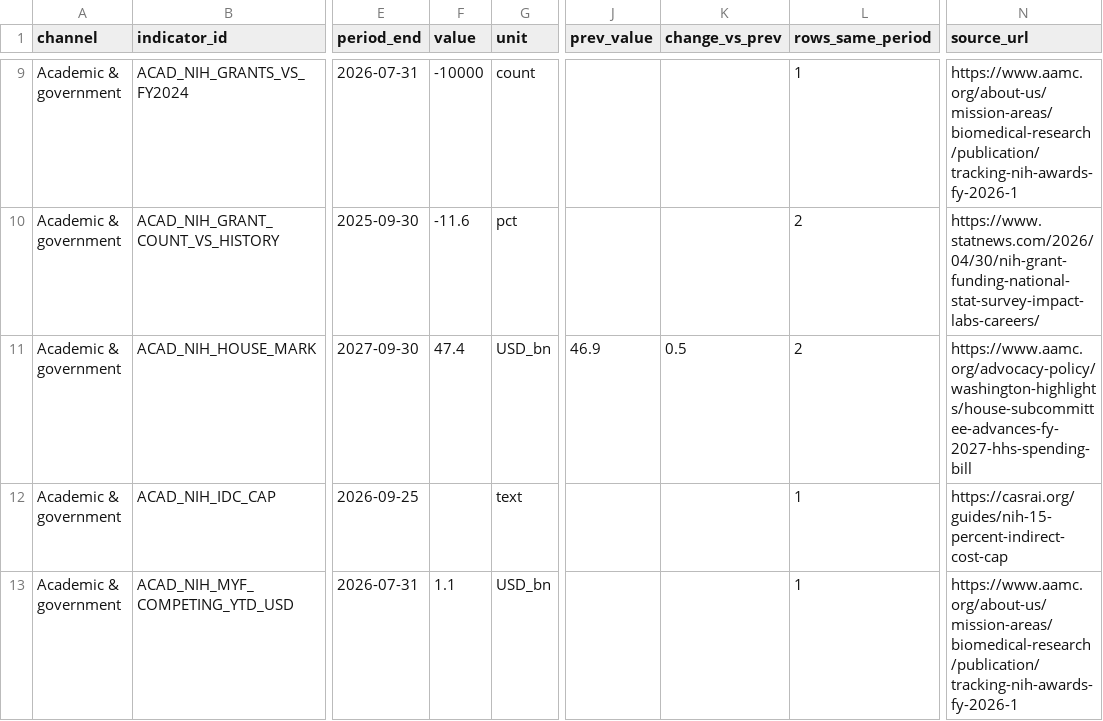
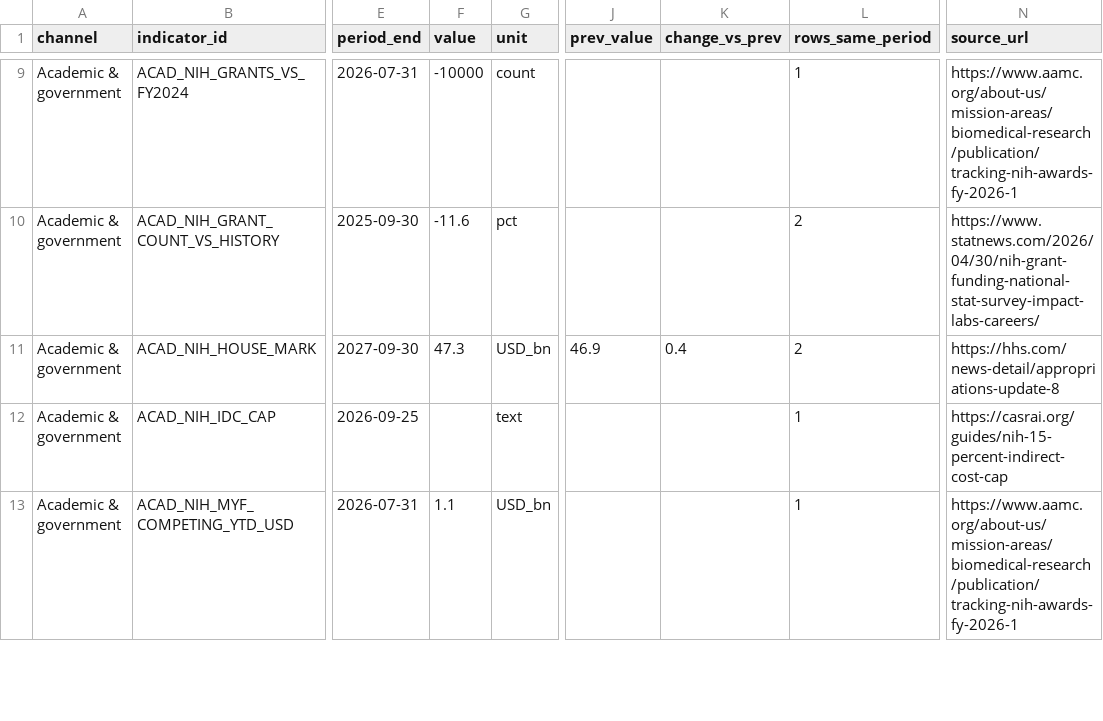
Before and after one commit to agentr2000-oss/Test1, a CSV file: data/preclinical-tools-spend/latest.csv, drawn as a sheet; only a part is shown, gaps mark what is left out; the diff names each change by its address in the sheet, - before the commit and + after, or states it on an @@ line.

```diff
--- a/data/preclinical-tools-spend/latest.csv
+++ b/data/preclinical-tools-spend/latest.csv
-F11 (value): 47.4
+F11 (value): 47.3
-K11 (change_vs_prev): 0.5
+K11 (change_vs_prev): 0.4
-N11 (source_url): https://www.aamc.org/advocacy-policy/washington-highlights/house-subcommittee-advances-fy-2027-hhs-spending-bill
+N11 (source_url): https://hhs.com/news-detail/appropriations-update-8
```
Also changed, not shown: data/preclinical-tools-spend/observations.csv, 4 other files.
